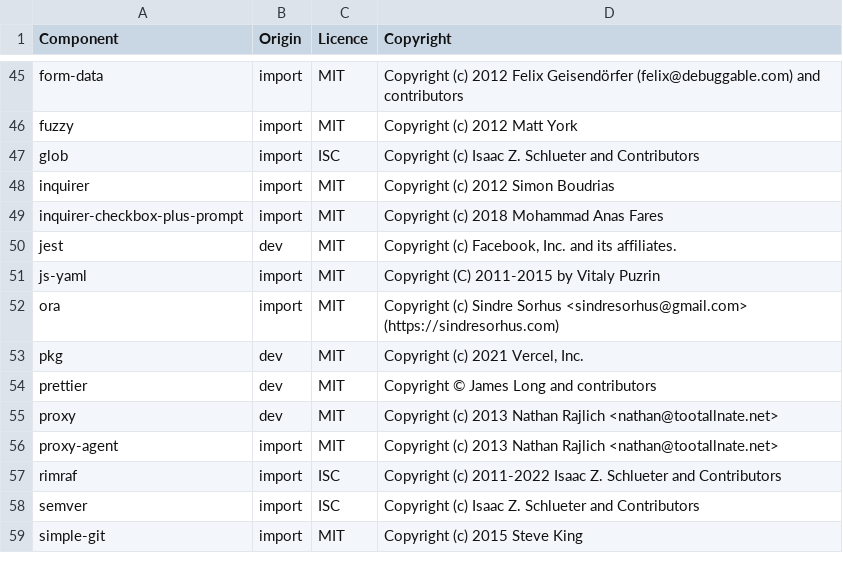
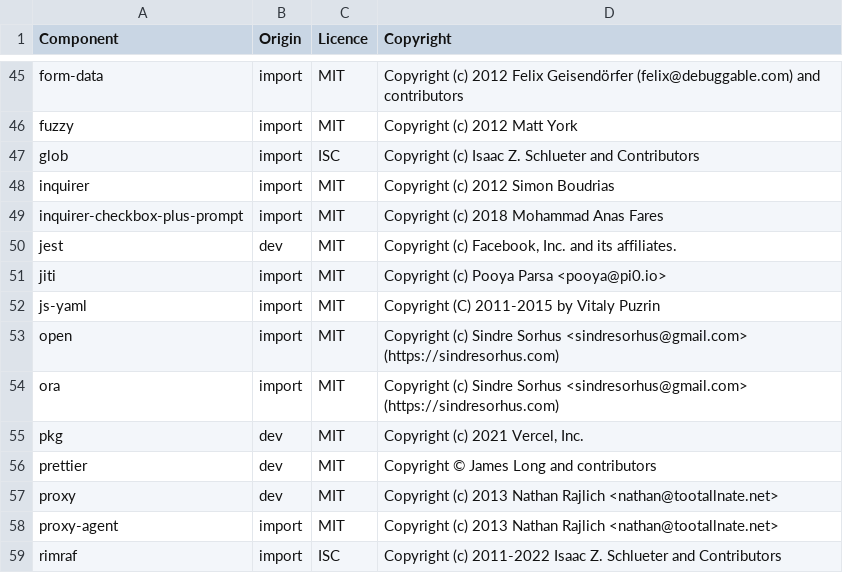
Before and after one commit to DataDog/datadog-ci, a CSV file: LICENSE-3rdparty.csv, drawn as a sheet; only a part is shown, gaps mark what is left out; the shorter side is filled out with more unchanged rows.

Commit message:
Fix license

```diff
--- a/LICENSE-3rdparty.csv
+++ b/LICENSE-3rdparty.csv
@@ -50,3 +50,5 @@ inquirer-checkbox-plus-prompt,import,MIT,Copyright (c) 2018 Mohammad Anas Fares
 jest,dev,MIT,"Copyright (c) Facebook, Inc. and its affiliates."
+jiti,import,MIT,Copyright (c) Pooya Parsa <pooya@pi0.io>
 js-yaml,import,MIT,Copyright (C) 2011-2015 by Vitaly Puzrin
+open,import,MIT,Copyright (c) Sindre Sorhus <sindresorhus@gmail.com> (https://sindresorhus.com)
 ora,import,MIT,Copyright (c) Sindre Sorhus <sindresorhus@gmail.com> (https://sindresorhus.com)
```
